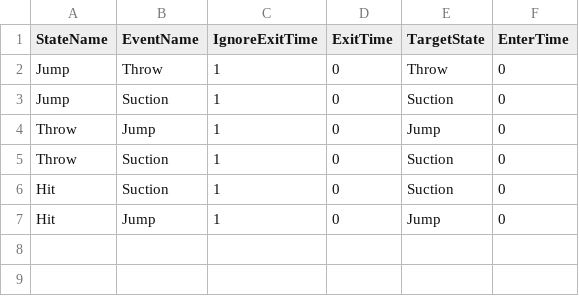
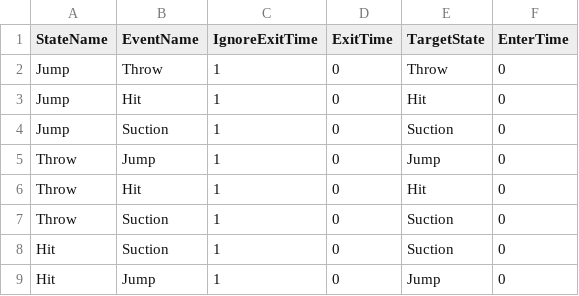
Before and after one commit to lee-jun-young1/kirby, a CSV file: Kirby-bin/animations/Mob/Bomb/Bomb_Transition.csv, drawn as a sheet.

Commit message:
Edit Bomb

```diff
--- a/Kirby-bin/animations/Mob/Bomb/Bomb_Transition.csv
+++ b/Kirby-bin/animations/Mob/Bomb/Bomb_Transition.csv
@@ -2,4 +2,6 @@ StateName,EventName,IgnoreExitTime,ExitTime,TargetState,EnterTime
 Jump,Throw,1,0,Throw,0
+Jump,Hit,1,0,Hit,0
 Jump,Suction,1,0,Suction,0
 Throw,Jump,1,0,Jump,0
+Throw,Hit,1,0,Hit,0
 Throw,Suction,1,0,Suction,0
```
Also changed, not shown: 3 other files.
